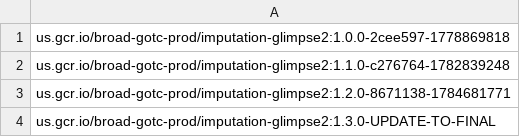
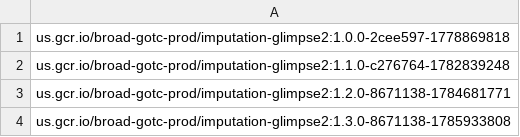
Before and after one commit to broadinstitute/warp-tools, a TSV file: 3rd-party-tools/glimpse2/docker_versions.tsv, drawn as a sheet.

Commit message:
update docker tags

```diff
--- a/3rd-party-tools/glimpse2/docker_versions.tsv
+++ b/3rd-party-tools/glimpse2/docker_versions.tsv
@@ -3,2 +3,2 @@ us.gcr.io/broad-gotc-prod/imputation-glimpse2:1.1.0-c276764-1782839248
 us.gcr.io/broad-gotc-prod/imputation-glimpse2:1.2.0-8671138-1784681771
-us.gcr.io/broad-gotc-prod/imputation-glimpse2:1.3.0-UPDATE-TO-FINAL
+us.gcr.io/broad-gotc-prod/imputation-glimpse2:1.3.0-8671138-1785933808
```
Also changed, not shown: 1 other file.
